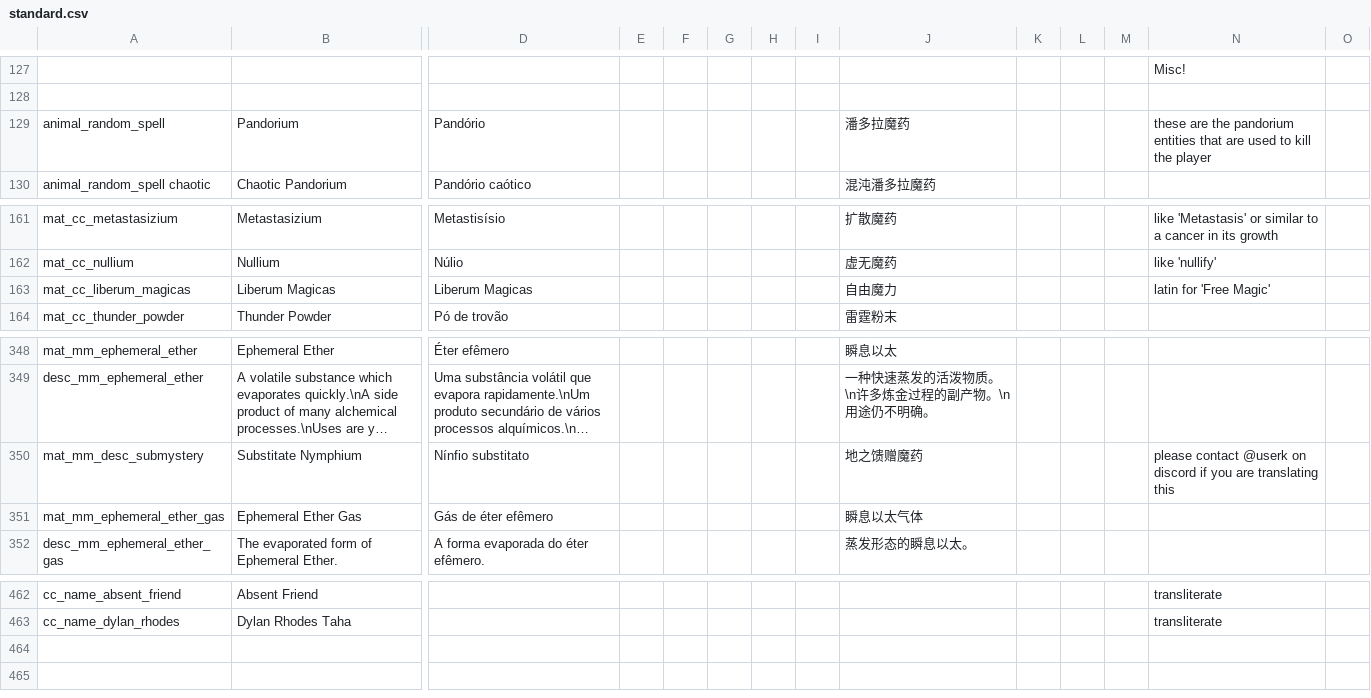
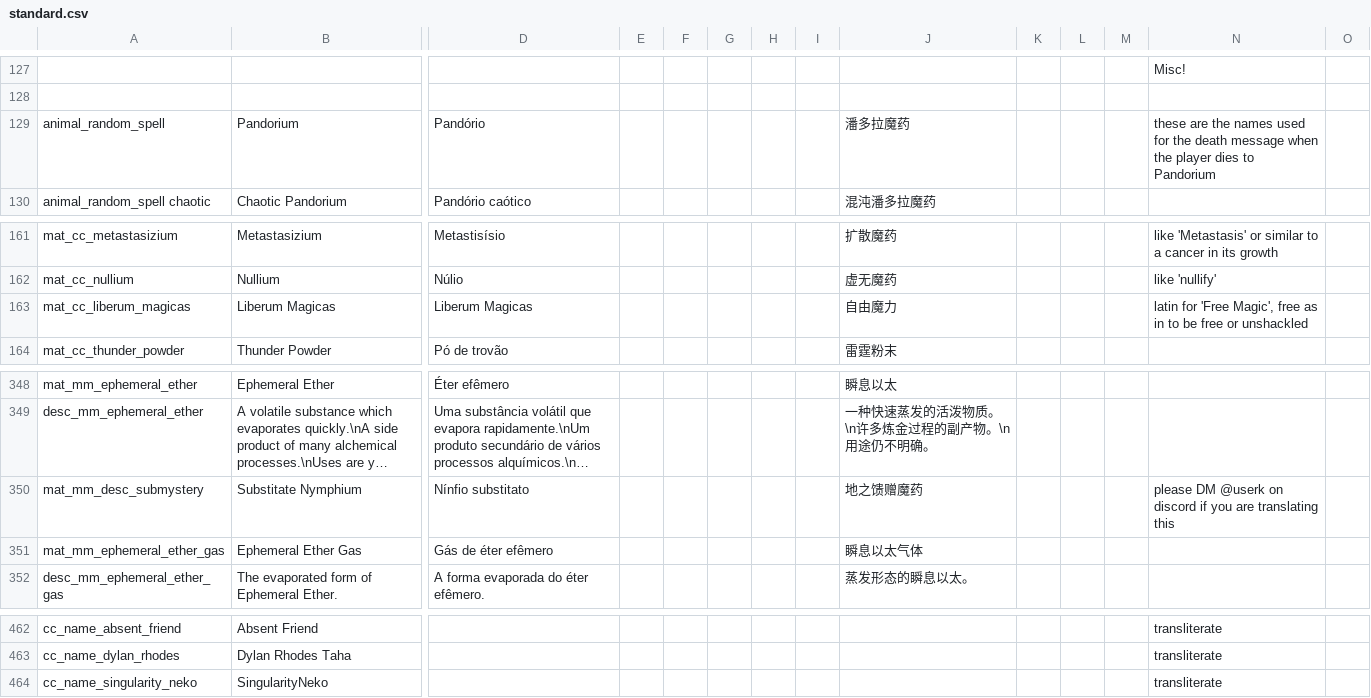
Before and after one commit to Squirrelly13/Hydroxide, a CSV file: translations/standard.csv, drawn as a sheet; only a part is shown, gaps mark what is left out; long unchanged cells end in …; rows hold the shown columns only; the diff names each change by its address in the sheet, - before the commit and + after, or states it on an @@ line.

```diff
--- a/translations/standard.csv
+++ b/translations/standard.csv
-N129: …are the pandorium entities that are used to kill the player
+N129: …are the names used for the death message when the player dies to Pandorium
-N163: latin for 'Free Magic'
+N163: latin for 'Free Magic', free as in to be free or unshackled
-N350: please contact @userk on…
+N350: please DM @userk on…
+row 464: cc_name_singularity_neko | SingularityNeko |  |  |  |  |  |  |  |  |  |  | transliterate
```
Also changed, not shown: translations/turkish.csv, 2 other files.
